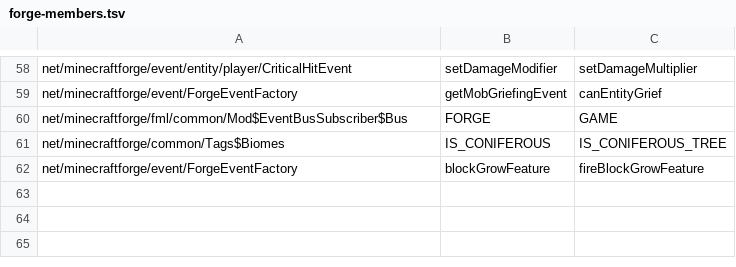
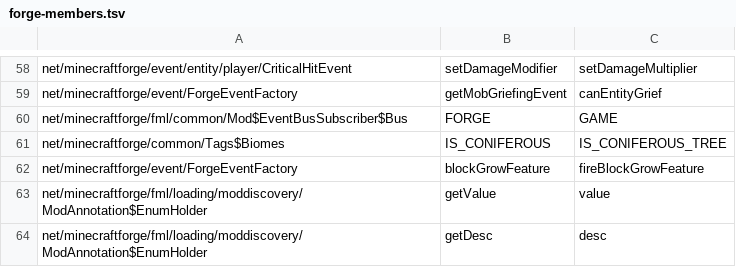
Before and after one commit to kylepitcock/Legacy-Connector, a TSV file: loader/src/main/resources/legacyconnector/forward/1.20.1/forge-members.tsv, drawn as a sheet; only a part is shown, gaps mark what is left out.

```diff
--- a/loader/src/main/resources/legacyconnector/forward/1.20.1/forge-members.tsv
+++ b/loader/src/main/resources/legacyconnector/forward/1.20.1/forge-members.tsv
@@ -62 +62,3 @@ net/minecraftforge/common/Tags$Biomes	IS_CONIFEROUS	IS_CONIFEROUS_TREE
 net/minecraftforge/event/ForgeEventFactory	blockGrowFeature	fireBlockGrowFeature
+net/minecraftforge/fml/loading/moddiscovery/ModAnnotation$EnumHolder	getValue	value
+net/minecraftforge/fml/loading/moddiscovery/ModAnnotation$EnumHolder	getDesc	desc
```
Also changed, not shown: loader/src/main/resources/legacyconnector/forward/1.20.1/forge-curated-renames.tsv, loader/src/main/resources/legacyconnector/forward/1.20.1/mc-fields.tsv, 6 other files.
